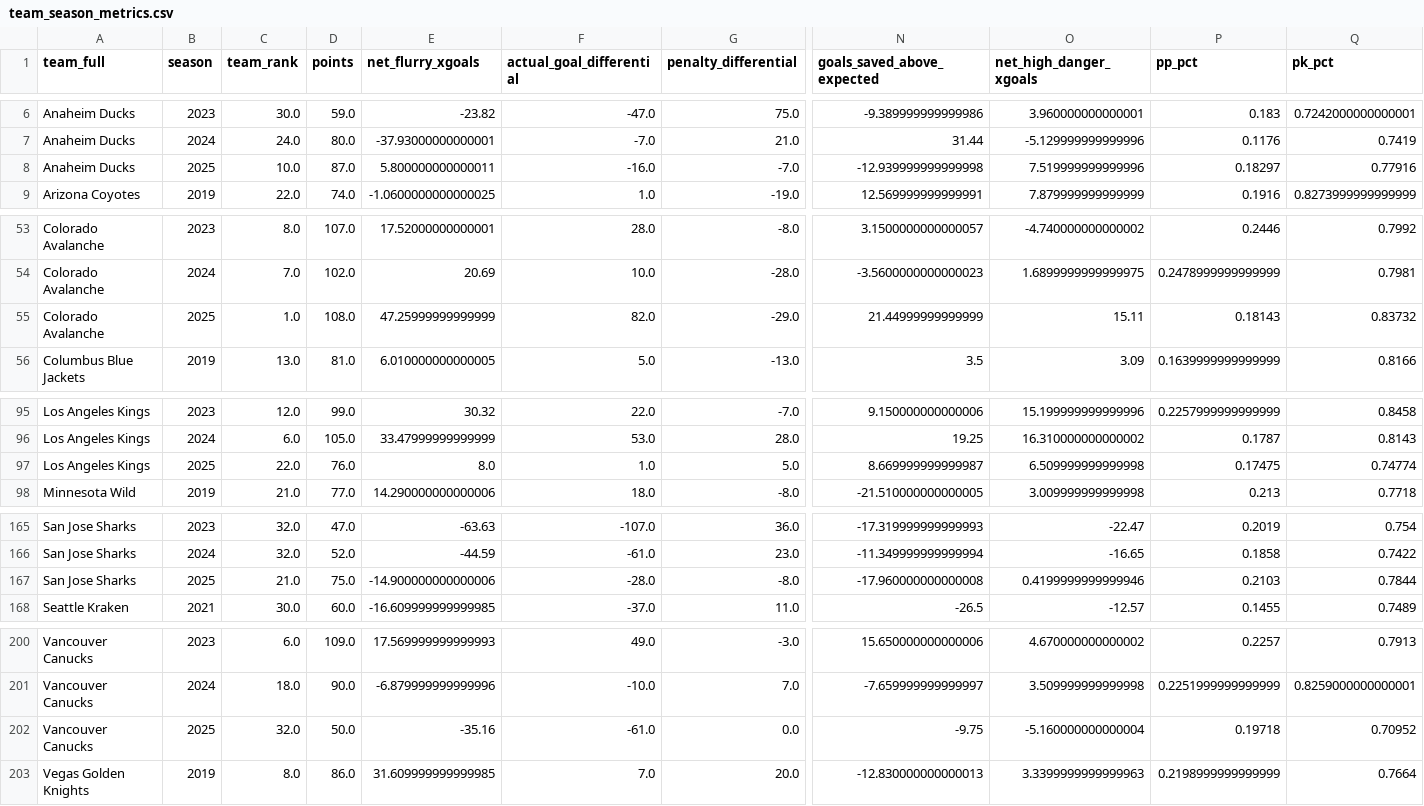
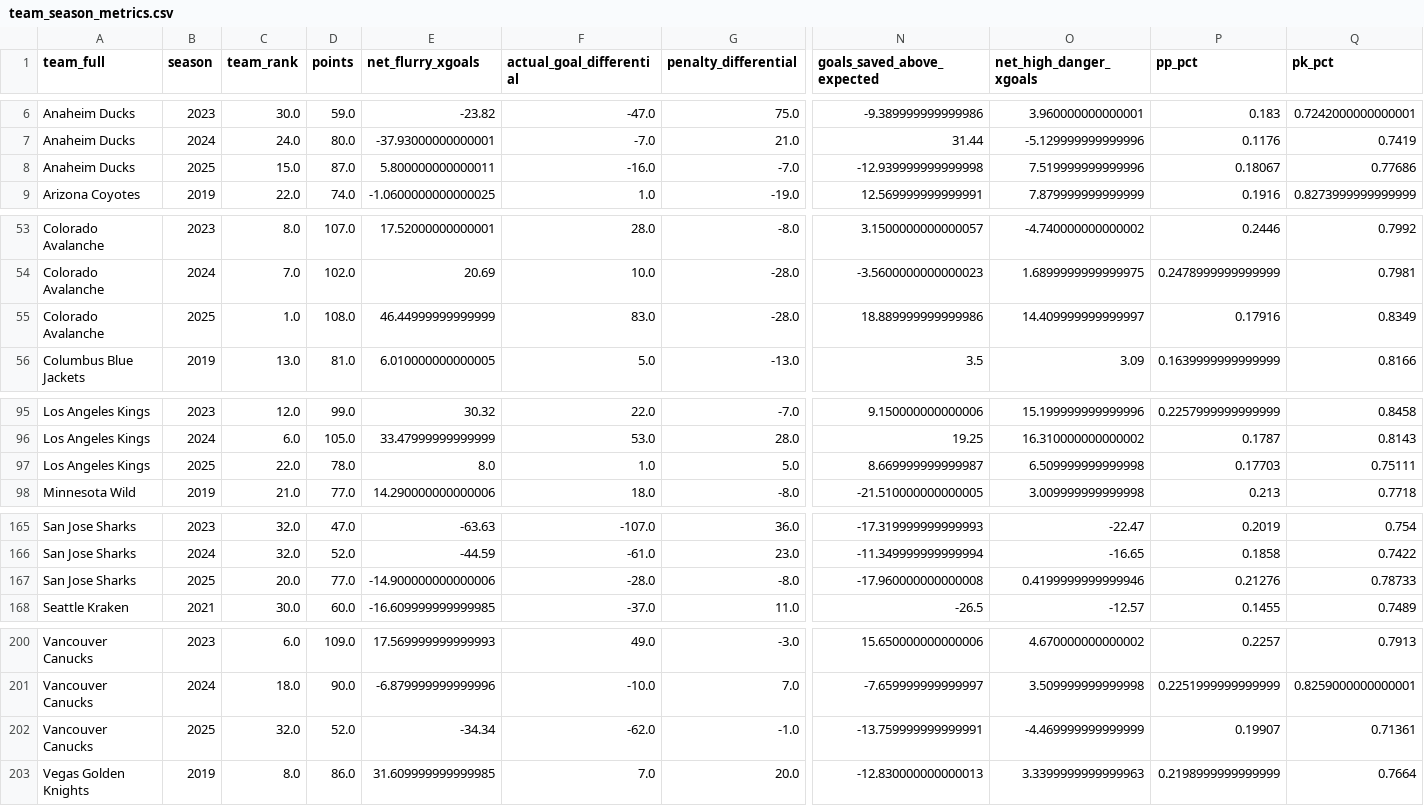
Before and after one commit to Jburn042/sens_analytics, a CSV file: data/team_season_metrics.csv, drawn as a sheet; only a part is shown, gaps mark what is left out; removed rows and columns are numbered as before the commit, all else as after; rows hold the shown columns only; the diff covers the shown part only; the diff names each change by its address in the sheet, - before the commit and + after, or states it on an @@ line.

```diff
--- a/data/team_season_metrics.csv
+++ b/data/team_season_metrics.csv
-C8 (team_rank): 10.0
+C8 (team_rank): 15.0
-P8 (pp_pct): 0.18297
+P8 (pp_pct): 0.18067
-Q8 (pk_pct): 0.77916
+Q8 (pk_pct): 0.77686
-row 55: Colorado Avalanche | 2025 | 1.0 | 108.0 | 47.25999999999999 | 82.0 | -29.0 | 21.44999999999999 | 15.11 | 0.18143 | 0.83732
+row 55: Colorado Avalanche | 2025 | 1.0 | 108.0 | 46.44999999999999 | 83.0 | -28.0 | 18.889999999999986 | 14.409999999999997 | 0.17916 | 0.8349
-D97 (points): 76.0
+D97 (points): 78.0
-P97 (pp_pct): 0.17475
+P97 (pp_pct): 0.17703
-Q97 (pk_pct): 0.74774
+Q97 (pk_pct): 0.75111
-C167 (team_rank): 21.0
+C167 (team_rank): 20.0
-D167 (points): 75.0
+D167 (points): 77.0
-P167 (pp_pct): 0.2103
+P167 (pp_pct): 0.21276
-Q167 (pk_pct): 0.7844
+Q167 (pk_pct): 0.78733
-row 202: Vancouver Canucks | 2025 | 32.0 | 50.0 | -35.16 | -61.0 | 0.0 | -9.75 | -5.160000000000004 | 0.19718 | 0.70952
+row 202: Vancouver Canucks | 2025 | 32.0 | 52.0 | -34.34 | -62.0 | -1.0 | -13.759999999999991 | -4.469999999999999 | 0.19907 | 0.71361
```
Also changed, not shown: 9 edited cells elsewhere in this file, data/goalie_data.csv, 3 other files.
